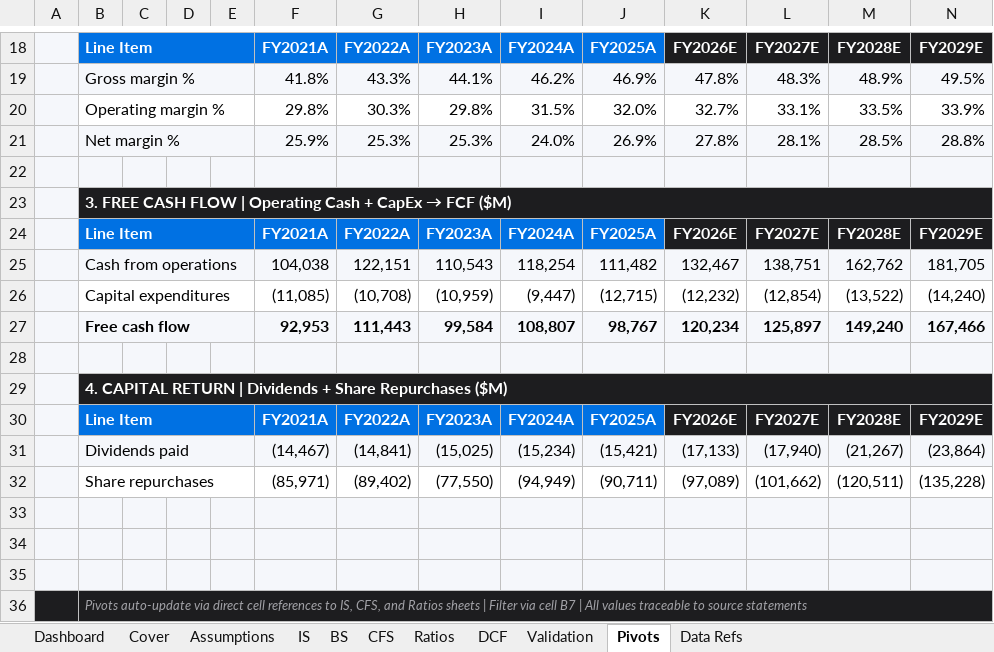
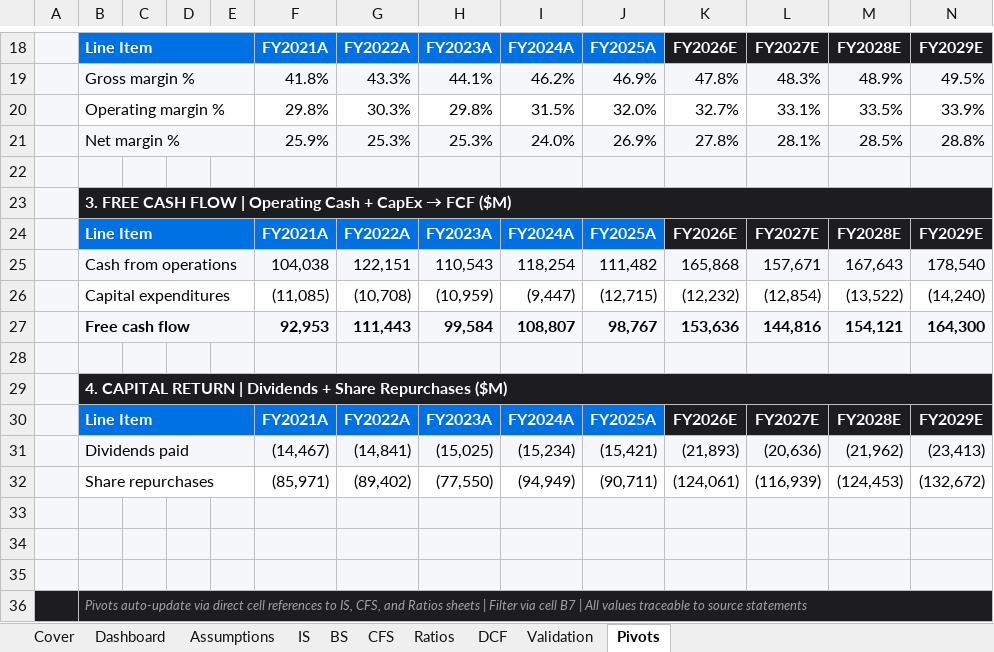
Before and after one commit to alvenyuka/Financial-Analyst, an Excel workbook: Apple/Apple_Financial_Model.xlsx, sheet Pivots, drawn as a sheet; only a part is shown, gaps mark what is left out; values as stored, in another font and other column widths than the file's, no borders; charts and pictures not drawn; the diff names each change by its address in the sheet, - before the commit and + after, or states it on an @@ line.

Commit message:
Repair the Apple model and rebuild the valuation checks independently
The cash flow statement read each forecast year's working-capital and debt
movements from the prior year, net cash came from FY24, nine FY2025 balance
sheet lines did not match the 10-K, and long-term securities balanced the
forecast as a plug. All four are fixed; cash now comes from the cash flow
statement with a minimum-cash rule, and the DCF discounts from the
28 Sep 2026 valuation date to each fiscal year-end.

The validator now rebuilds working capital from the balance sheet, re-adds
the forecast balance sheet from its lines and takes net cash from FY26E,
with fault-injection tests for each. Base price $139.50 (was $135.98).

```diff
--- a/Apple/Apple_Financial_Model.xlsx (sheet Pivots)
+++ b/Apple/Apple_Financial_Model.xlsx (sheet Pivots)
-sheet tab: Data Refs
@@ sheet tab order changed: Cover | Dashboard | Assumptions | IS | BS | CFS | Ratios | DCF | Validation | Pivots @@
-K25: 132,467
+K25: 165,868
-L25: 138,751
+L25: 157,671
-M25: 162,762
+M25: 167,643
-N25: 181,705
+N25: 178,540
-K27: 120,234
+K27: 153,636
-L27: 125,897
+L27: 144,816
-M27: 149,240
+M27: 154,121
-N27: 167,466
+N27: 164,300
-K31: (17,133)
+K31: (21,893)
-L31: (17,940)
+L31: (20,636)
-M31: (21,267)
+M31: (21,962)
-N31: (23,864)
+N31: (23,413)
-K32: (97,089)
+K32: (124,061)
-L32: (101,662)
+L32: (116,939)
-M32: (120,511)
+M32: (124,453)
-N32: (135,228)
+N32: (132,672)
```
Also changed, not shown: sheet Dashboard, sheet DCF, sheet Assumptions, sheet Validation, sheet BS, sheet CFS, 3 more sheets, formulas that keep their value, charts or pictures, 10 other files.
